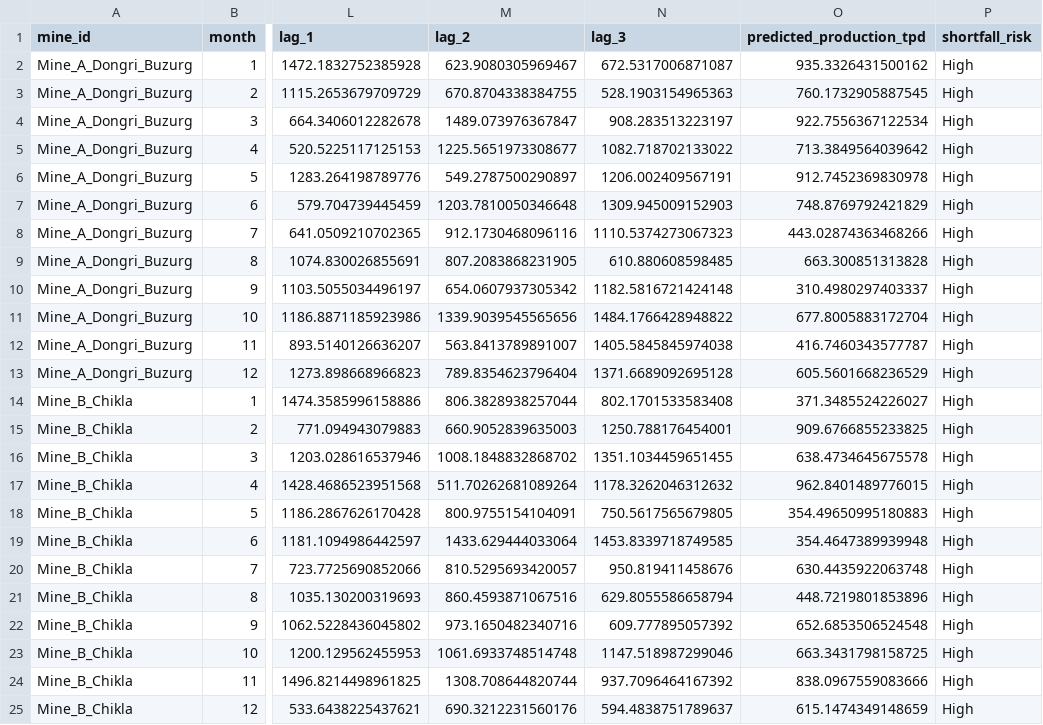
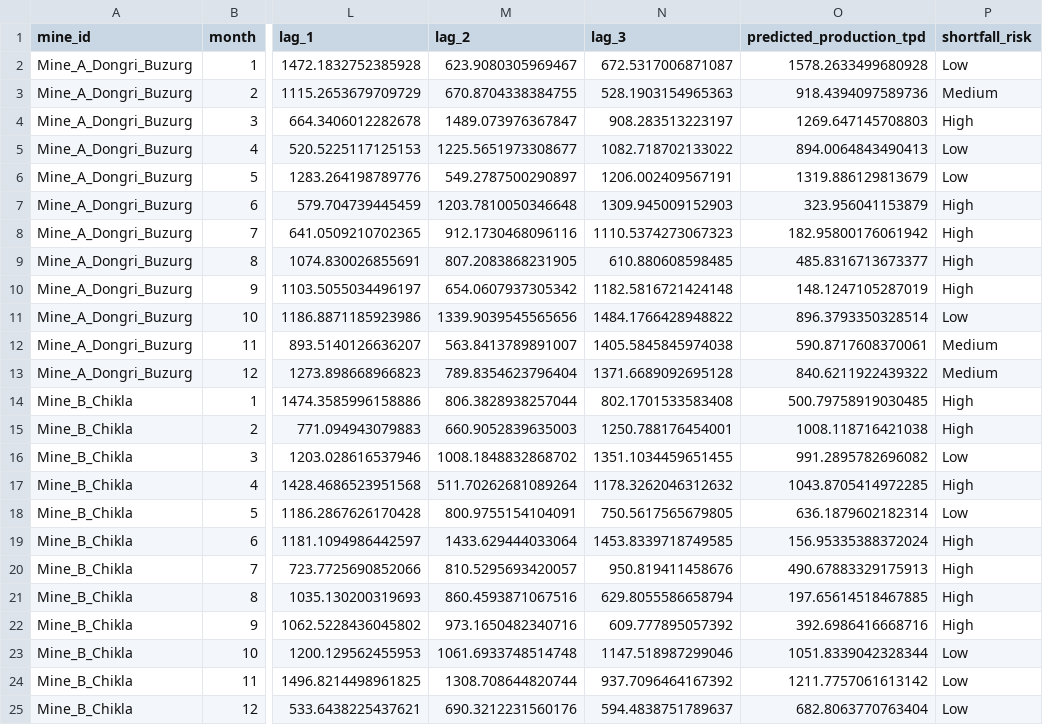
Before and after one commit to Vinayak-Nijhawan/Azorte, a CSV file: data/production_forecast.csv, drawn as a sheet; only a part is shown, gaps mark what is left out; the diff covers the shown part only; the diff names each change by its address in the sheet, - before the commit and + after, or states it on an @@ line.

```diff
--- a/data/production_forecast.csv
+++ b/data/production_forecast.csv
-O2 (predicted_production_tpd): 935.3326431500162
+O2 (predicted_production_tpd): 1578.2633499680928
-P2 (shortfall_risk): High
+P2 (shortfall_risk): Low
-O3 (predicted_production_tpd): 760.1732905887545
+O3 (predicted_production_tpd): 918.4394097589736
-P3 (shortfall_risk): High
+P3 (shortfall_risk): Medium
-O4 (predicted_production_tpd): 922.7556367122534
+O4 (predicted_production_tpd): 1269.647145708803
-O5 (predicted_production_tpd): 713.3849564039642
+O5 (predicted_production_tpd): 894.0064843490413
-P5:P6 (shortfall_risk): High
+P5:P6 (shortfall_risk): Low
-O6 (predicted_production_tpd): 912.7452369830978
+O6 (predicted_production_tpd): 1319.886129813679
-O7 (predicted_production_tpd): 748.8769792421829
+O7 (predicted_production_tpd): 323.956041153879
-O8 (predicted_production_tpd): 443.02874363468266
+O8 (predicted_production_tpd): 182.95800176061942
-O9 (predicted_production_tpd): 663.300851313828
+O9 (predicted_production_tpd): 485.8316713673377
-O10 (predicted_production_tpd): 310.4980297403337
+O10 (predicted_production_tpd): 148.1247105287019
-O11 (predicted_production_tpd): 677.8005883172704
+O11 (predicted_production_tpd): 896.3793350328514
-P11 (shortfall_risk): High
+P11 (shortfall_risk): Low
-O12 (predicted_production_tpd): 416.7460343577787
+O12 (predicted_production_tpd): 590.8717608370061
-P12:P13 (shortfall_risk): High
+P12:P13 (shortfall_risk): Medium
-O13 (predicted_production_tpd): 605.5601668236529
+O13 (predicted_production_tpd): 840.6211922439322
-O14 (predicted_production_tpd): 371.3485524226027
+O14 (predicted_production_tpd): 500.79758919030485
-O15 (predicted_production_tpd): 909.6766855233825
+O15 (predicted_production_tpd): 1008.118716421038
-O16 (predicted_production_tpd): 638.4734645675578
+O16 (predicted_production_tpd): 991.2895782696082
-P16 (shortfall_risk): High
+P16 (shortfall_risk): Low
-O17 (predicted_production_tpd): 962.8401489776015
+O17 (predicted_production_tpd): 1043.8705414972285
-O18 (predicted_production_tpd): 354.49650995180883
+O18 (predicted_production_tpd): 636.1879602182314
-P18 (shortfall_risk): High
+P18 (shortfall_risk): Low
-O19 (predicted_production_tpd): 354.4647389939948
+O19 (predicted_production_tpd): 156.95335388372024
-O20 (predicted_production_tpd): 630.4435922063748
+O20 (predicted_production_tpd): 490.67883329175913
-O21 (predicted_production_tpd): 448.7219801853896
+O21 (predicted_production_tpd): 197.65614518467885
-O22 (predicted_production_tpd): 652.6853506524548
+O22 (predicted_production_tpd): 392.6986416668716
-O23 (predicted_production_tpd): 663.3431798158725
+O23 (predicted_production_tpd): 1051.8339042328344
-P23:P25 (shortfall_risk): High
+P23:P25 (shortfall_risk): Low
-O24 (predicted_production_tpd): 838.0967559083666
+O24 (predicted_production_tpd): 1211.7757061613142
-O25 (predicted_production_tpd): 615.1474349148659
+O25 (predicted_production_tpd): 682.8063770763404
```
Also changed, not shown: 15 edited cells elsewhere in this file, data/production_dataset.csv, 4 other files.
